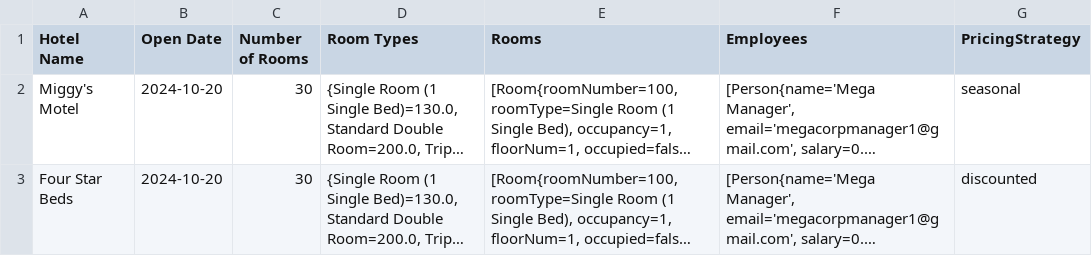
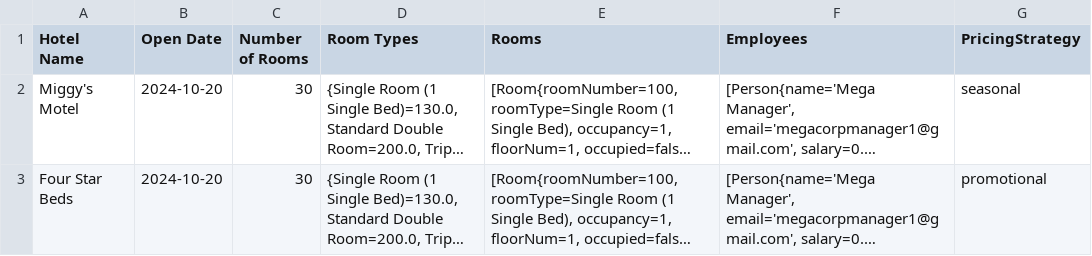
Before and after one commit to nicole-berty/HotelReservationSystem, a CSV file: src/data/MegaCorpHotels.csv, drawn as a sheet; long unchanged cells end in …; the diff names each change by its address in the sheet, - before the commit and + after, or states it on an @@ line.

Commit message:
Trim pricing strategy field when reading from hotel file. Change incorrect pricing strategy in data files

```diff
--- a/src/data/MegaCorpHotels.csv
+++ b/src/data/MegaCorpHotels.csv
-G3 (PricingStrategy): discounted
+G3 (PricingStrategy): promotional
```
Also changed, not shown: 1 other file.
